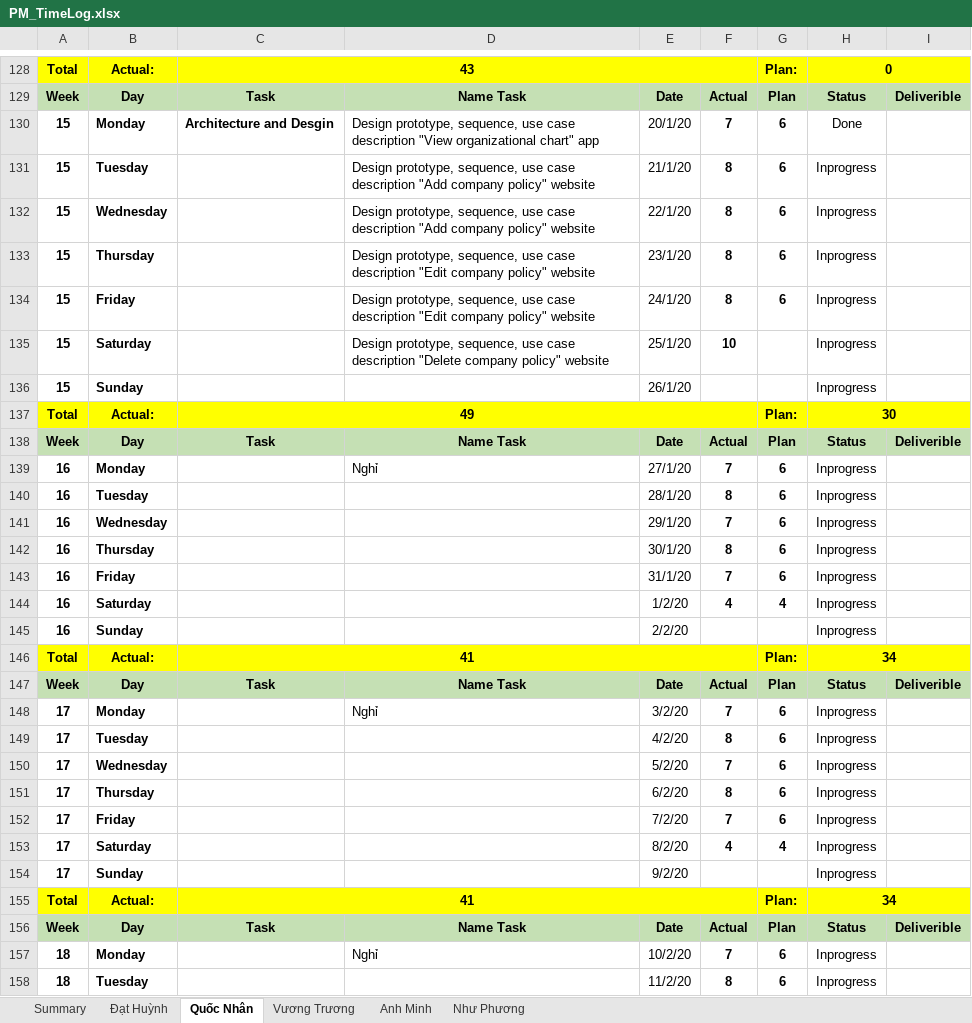
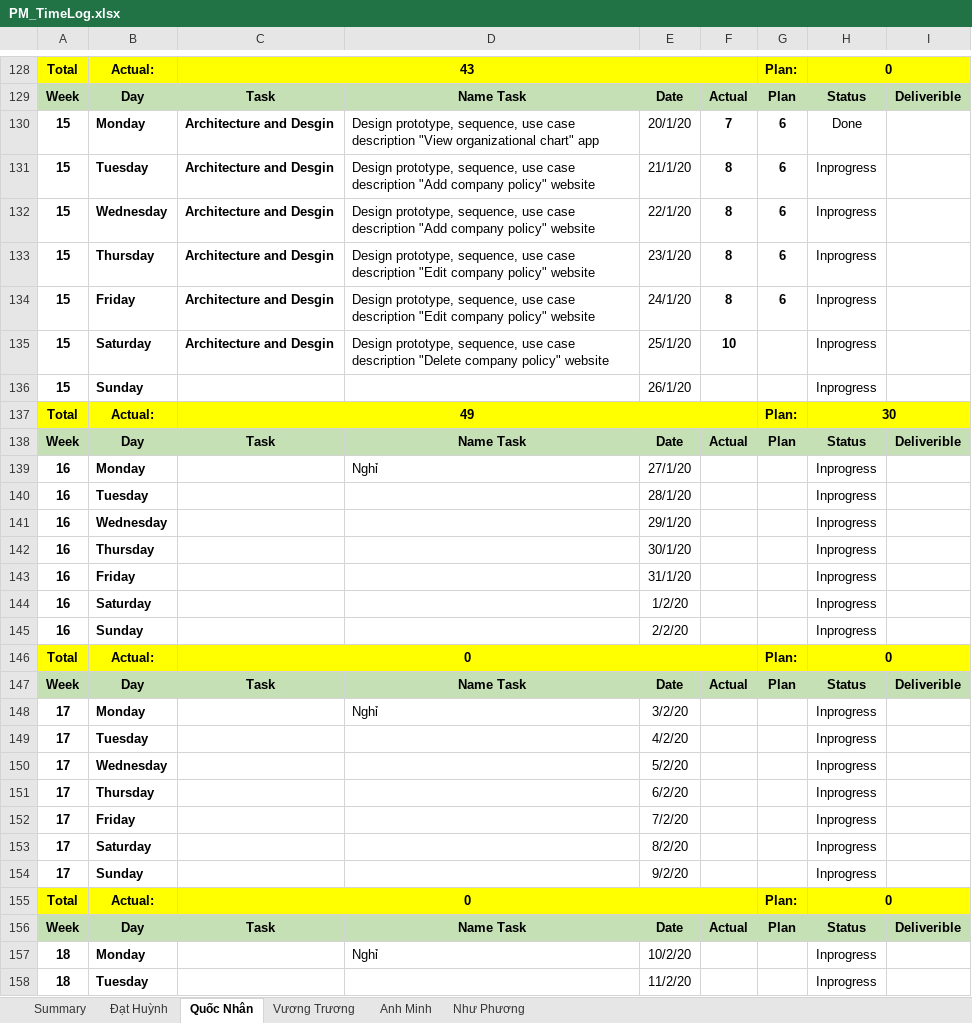
Before and after one commit to DamianHuynh/Capstone-Project, an Excel workbook: Improgress/4. Timelog/PM_TimeLog.xlsx, sheet Quốc Nhân, drawn as a sheet; only a part is shown, gaps mark what is left out; values as stored, in another font and other column widths than the file's, no borders; the diff covers the shown part only; the diff names each change by its address in the sheet, - before the commit and + after, or states it on an @@ line.

```diff
--- a/Improgress/4. Timelog/PM_TimeLog.xlsx (sheet Quốc Nhân)
+++ b/Improgress/4. Timelog/PM_TimeLog.xlsx (sheet Quốc Nhân)
-C131:C135: (empty)
+C131:C135: Architecture and Desgin
-F139: 7
+F139: (empty)
-G139:G143: 6
+G139:G143: (empty)
-F140: 8
+F140: (empty)
-F141: 7
+F141: (empty)
-F142: 8
+F142: (empty)
-F143: 7
+F143: (empty)
-F144: 4
+F144: (empty)
-G144: 4
+G144: (empty)
-C146: 41
+C146: 0
-H146: 34
+H146: 0
-F148: 7
+F148: (empty)
-G148:G152: 6
+G148:G152: (empty)
-F149: 8
+F149: (empty)
-F150: 7
+F150: (empty)
-F151: 8
+F151: (empty)
-F152: 7
+F152: (empty)
-F153: 4
+F153: (empty)
-G153: 4
+G153: (empty)
-C155: 41
+C155: 0
-H155: 34
+H155: 0
-F157: 7
+F157: (empty)
-G157:G158: 6
+G157:G158: (empty)
-F158: 8
+F158: (empty)
```
Also changed, not shown: 46 edited cells elsewhere in this sheet, sheet Vương Trương, Improgress/2. Artifact and Deliverable/Project Monitoring and Control/PM_Module1_Ver1.0.xlsx.
